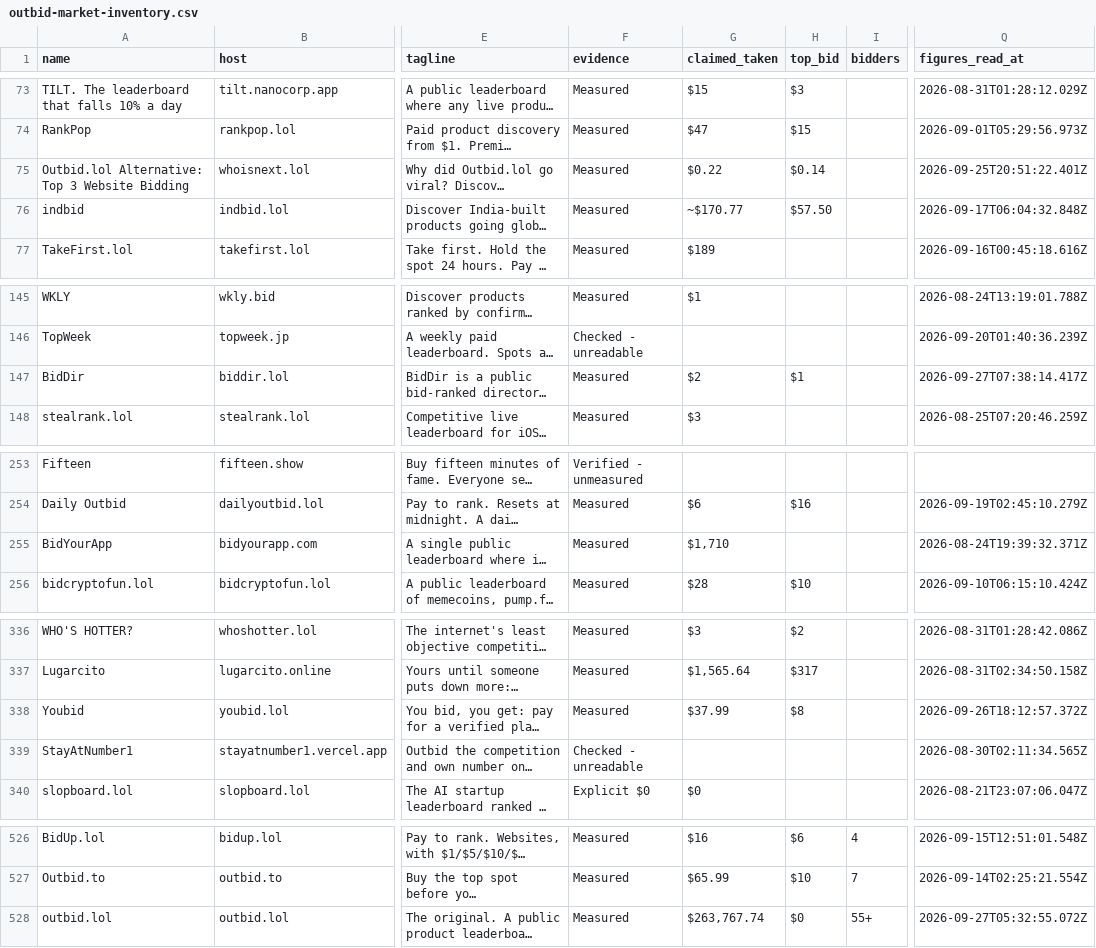
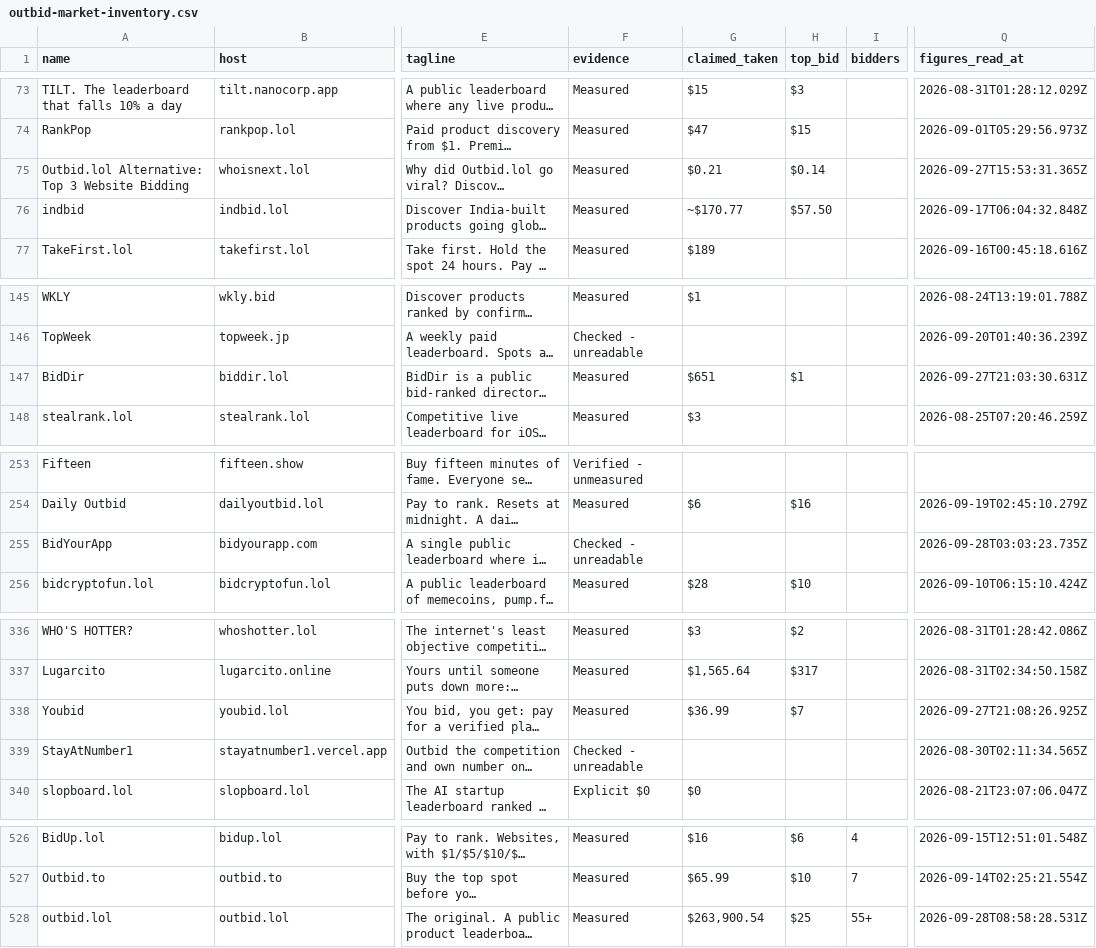
Before and after one commit to clickalex/Outbid.lol_copy_demo, a CSV file: data/outbid-market-inventory.csv, drawn as a sheet; only a part is shown, gaps mark what is left out; long unchanged cells end in …; the diff covers the shown part only; the diff names each change by its address in the sheet, - before the commit and + after, or states it on an @@ line.

```diff
--- a/data/outbid-market-inventory.csv
+++ b/data/outbid-market-inventory.csv
-G75 (claimed_taken): $0.22
+G75 (claimed_taken): $0.21
-Q75 (figures_read_at): 2026-09-25T20:51:22.401Z
+Q75 (figures_read_at): 2026-09-27T15:53:31.365Z
-G147 (claimed_taken): $2
+G147 (claimed_taken): $651
-Q147 (figures_read_at): 2026-09-27T07:38:14.417Z
+Q147 (figures_read_at): 2026-09-27T21:03:30.631Z
-F255 (evidence): Measured
+F255 (evidence): Checked - unreadable
-G255 (claimed_taken): $1,710
+G255 (claimed_taken): (empty)
-Q255 (figures_read_at): 2026-08-24T19:39:32.371Z
+Q255 (figures_read_at): 2026-09-28T03:03:23.735Z
-G338 (claimed_taken): $37.99
+G338 (claimed_taken): $36.99
-H338 (top_bid): $8
+H338 (top_bid): $7
-Q338 (figures_read_at): 2026-09-26T18:12:57.372Z
+Q338 (figures_read_at): 2026-09-27T21:08:26.925Z
-G528 (claimed_taken): $263,767.74
+G528 (claimed_taken): $263,900.54
-H528 (top_bid): $0
+H528 (top_bid): $25
-Q528 (figures_read_at): 2026-09-27T05:32:55.072Z
+Q528 (figures_read_at): 2026-09-28T08:58:28.531Z
```
Also changed, not shown: 30 edited cells elsewhere in this file, 4 other files.
